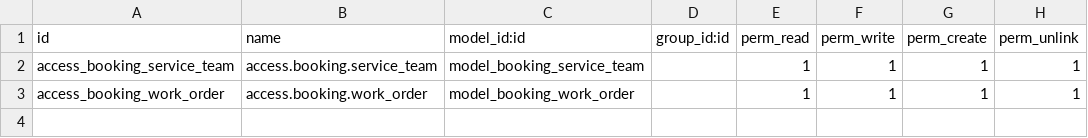
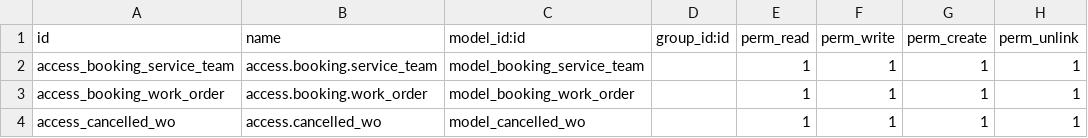
Before and after one commit to tickernelz/booking_order_zhafron_14, a CSV file: security/ir.model.access.csv, drawn as a sheet.

Commit message:
update modules - created wizard_cancelled object and views - created booking order views - created work order views - created report for work order - created data.xml for work order sequence - created wizard cancelled model and views for work order - add wo_count field in booking_order.py - add def compute_wo_count in booking_order.py - add def onchange_team in booking_order.py - add def action_check in booking_order.py - add def action_confirm in booking_order.py - add def action_work_order_create in booking_order.py - add def create in work_order.py - add def start_work in work_order.py - add def end_work in work_order.py - add def reset in work_order.py - add def cancel in work_order.py - add security to cancelled_wo object
Signed-off-by: tickernelz <zhafronadani@gmail.com>

```diff
--- a/security/ir.model.access.csv
+++ b/security/ir.model.access.csv
@@ -3 +3,2 @@ access_booking_service_team,access.booking.service_team,model_booking_service_te
 access_booking_work_order,access.booking.work_order,model_booking_work_order,,1,1,1,1
+access_cancelled_wo,access.cancelled_wo,model_cancelled_wo,,1,1,1,1
```
Also changed, not shown: 13 other files.
